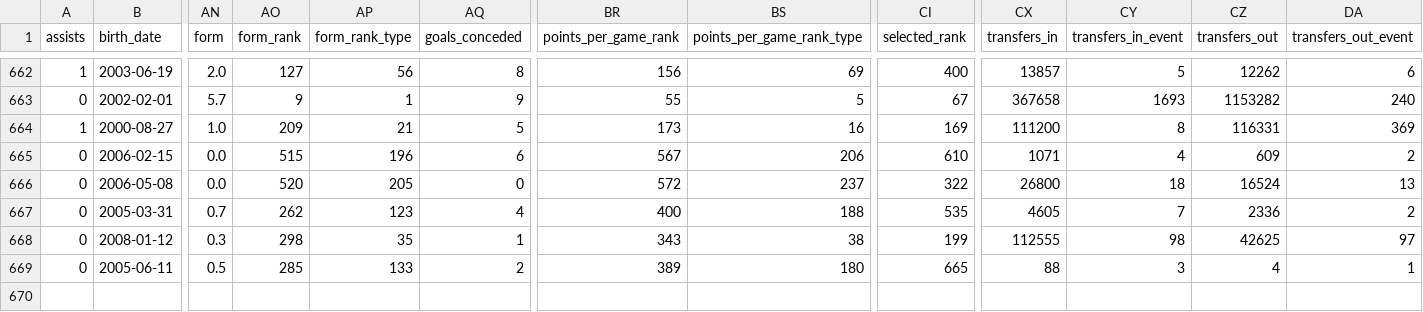
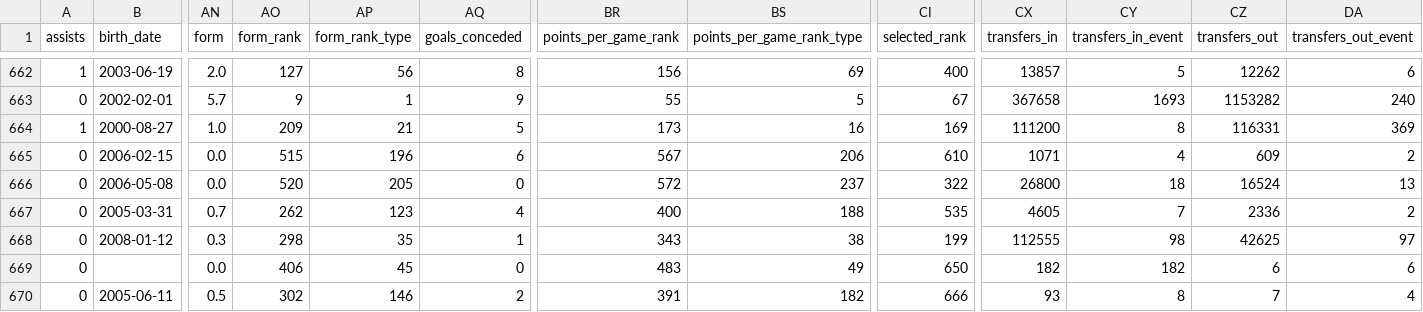
Before and after one commit to justinwaddy/schwaddy-fpl, a CSV file: data/players_raw_2026-27.csv, drawn as a sheet; only a part is shown, gaps mark what is left out; addresses are those after the commit; rows hold the shown columns only; the diff names each change by its address in the sheet, - before the commit and + after, or states it on an @@ line.

```diff
--- a/data/players_raw_2026-27.csv
+++ b/data/players_raw_2026-27.csv
+row 669: 0 |  | 0.0 | 406 | 45 | 0 | 483 | 49 | 650 | 182 | 182 | 6 | 6
-AO670 (form_rank): 285
+AO670 (form_rank): 302
-AP670 (form_rank_type): 133
+AP670 (form_rank_type): 146
-BR670 (points_per_game_rank): 389
+BR670 (points_per_game_rank): 391
-BS670 (points_per_game_rank_type): 180
+BS670 (points_per_game_rank_type): 182
-CI670 (selected_rank): 665
+CI670 (selected_rank): 666
-CX670 (transfers_in): 88
+CX670 (transfers_in): 93
-CY670 (transfers_in_event): 3
+CY670 (transfers_in_event): 8
-CZ670 (transfers_out): 4
+CZ670 (transfers_out): 7
-DA670 (transfers_out_event): 1
+DA670 (transfers_out_event): 4
```
Also changed, not shown: data/gws_2026-27.csv, data/injuries_2026-27.csv, 13 other files.
